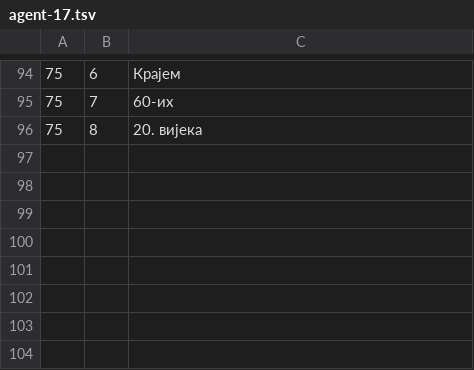
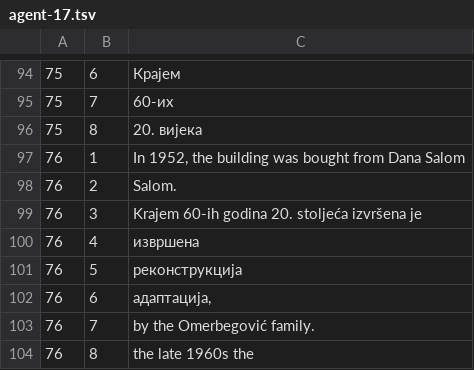
Before and after one commit to ssaaffaakk/Lilly, a TSV file: data/ocr/label-answers/agent-17.tsv, drawn as a sheet; only a part is shown, gaps mark what is left out; the diff names each change by its address in the sheet, - before the commit and + after, or states it on an @@ line.

Commit message:
More blind transcriptions: sheets 64-76

```diff
--- a/data/ocr/label-answers/agent-17.tsv
+++ b/data/ocr/label-answers/agent-17.tsv
+row 97: 76 | 1 | In 1952, the building was bought from Dana Salom
+row 98: 76 | 2 | Salom.
+row 99: 76 | 3 | Krajem 60-ih godina 20. stoljeća izvršena je
+row 100: 76 | 4 | извршена
+row 101: 76 | 5 | реконструкција
+row 102: 76 | 6 | адаптација,
+row 103: 76 | 7 | by the Omerbegović family.
+row 104: 76 | 8 | the late 1960s the
```
Also changed, not shown: data/ocr/label-answers/agent-15.tsv, data/ocr/label-answers/agent-18.tsv, 5 other files.
